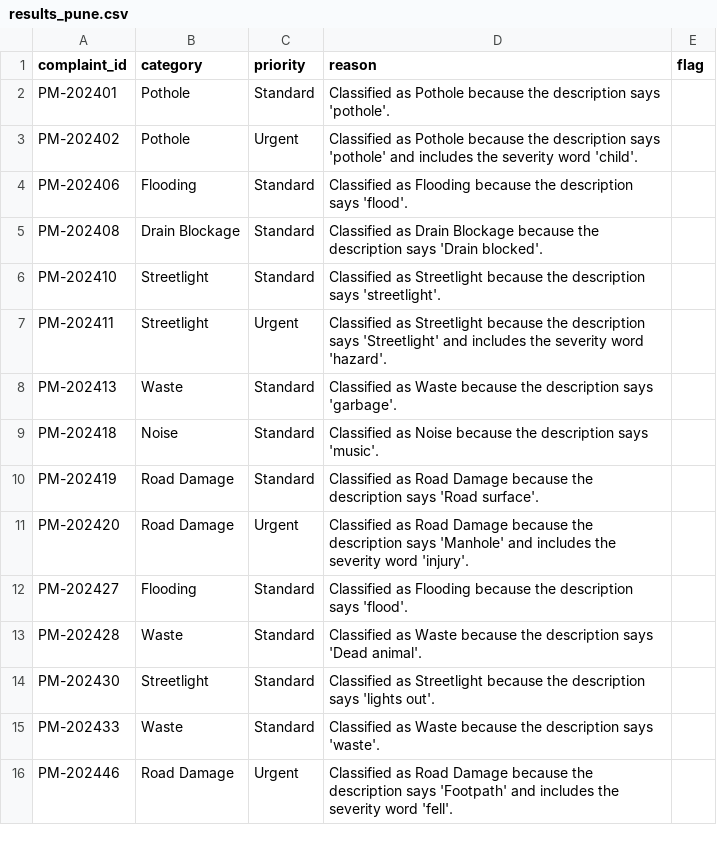
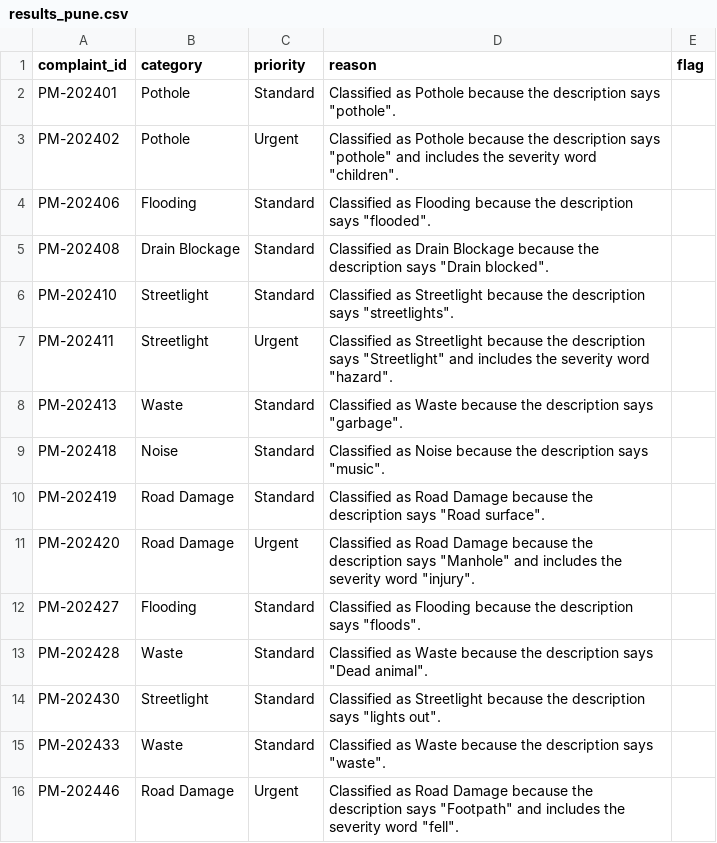
Before and after one commit to Innsaute-glitch/prompt-to-production, a CSV file: uc-0a/results_pune.csv, drawn as a sheet.

```diff
--- a/uc-0a/results_pune.csv
+++ b/uc-0a/results_pune.csv
@@ -1,16 +1,16 @@
 complaint_id,category,priority,reason,flag
-PM-202401,Pothole,Standard,Classified as Pothole because the description says 'pothole'.,
-PM-202402,Pothole,Urgent,Classified as Pothole because the description says 'pothole' and includes the severity word 'child'.,
-PM-202406,Flooding,Standard,Classified as Flooding because the description says 'flood'.,
-PM-202408,Drain Blockage,Standard,Classified as Drain Blockage because the description says 'Drain blocked'.,
-PM-202410,Streetlight,Standard,Classified as Streetlight because the description says 'streetlight'.,
-PM-202411,Streetlight,Urgent,Classified as Streetlight because the description says 'Streetlight' and includes the severity word 'hazard'.,
-PM-202413,Waste,Standard,Classified as Waste because the description says 'garbage'.,
-PM-202418,Noise,Standard,Classified as Noise because the description says 'music'.,
-PM-202419,Road Damage,Standard,Classified as Road Damage because the description says 'Road surface'.,
-PM-202420,Road Damage,Urgent,Classified as Road Damage because the description says 'Manhole' and includes the severity word 'injury'.,
-PM-202427,Flooding,Standard,Classified as Flooding because the description says 'flood'.,
-PM-202428,Waste,Standard,Classified as Waste because the description says 'Dead animal'.,
-PM-202430,Streetlight,Standard,Classified as Streetlight because the description says 'lights out'.,
-PM-202433,Waste,Standard,Classified as Waste because the description says 'waste'.,
-PM-202446,Road Damage,Urgent,Classified as Road Damage because the description says 'Footpath' and includes the severity word 'fell'.,
+PM-202401,Pothole,Standard,"Classified as Pothole because the description says ""pothole"".",
+PM-202402,Pothole,Urgent,"Classified as Pothole because the description says ""pothole"" and includes the severity word ""children"".",
+PM-202406,Flooding,Standard,"Classified as Flooding because the description says ""flooded"".",
+PM-202408,Drain Blockage,Standard,"Classified as Drain Blockage because the description says ""Drain blocked"".",
+PM-202410,Streetlight,Standard,"Classified as Streetlight because the description says ""streetlights"".",
+PM-202411,Streetlight,Urgent,"Classified as Streetlight because the description says ""Streetlight"" and includes the severity word ""hazard"".",
+PM-202413,Waste,Standard,"Classified as Waste because the description says ""garbage"".",
+PM-202418,Noise,Standard,"Classified as Noise because the description says ""music"".",
+PM-202419,Road Damage,Standard,"Classified as Road Damage because the description says ""Road surface"".",
+PM-202420,Road Damage,Urgent,"Classified as Road Damage because the description says ""Manhole"" and includes the severity word ""injury"".",
+PM-202427,Flooding,Standard,"Classified as Flooding because the description says ""floods"".",
+PM-202428,Waste,Standard,"Classified as Waste because the description says ""Dead animal"".",
+PM-202430,Streetlight,Standard,"Classified as Streetlight because the description says ""lights out"".",
+PM-202433,Waste,Standard,"Classified as Waste because the description says ""waste"".",
+PM-202446,Road Damage,Urgent,"Classified as Road Damage because the description says ""Footpath"" and includes the severity word ""fell"".",
```
Also changed, not shown: 3 other files.
